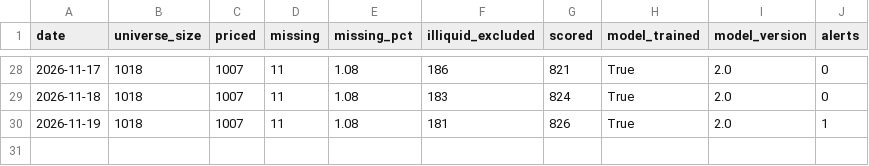
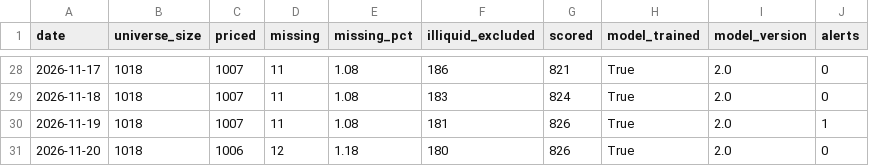
Before and after one commit to BenganTempest/Veloslimwhite, a CSV file: data/run_log.csv, drawn as a sheet; only a part is shown, gaps mark what is left out; the diff names each change by its address in the sheet, - before the commit and + after, or states it on an @@ line.

```diff
--- a/data/run_log.csv
+++ b/data/run_log.csv
+row 31: 2026-11-20 | 1018 | 1006 | 12 | 1.18 | 180 | 826 | True | 2.0 | 0
```
Also changed, not shown: data/benchmarks.csv, data/universe.csv, 3 other files.
